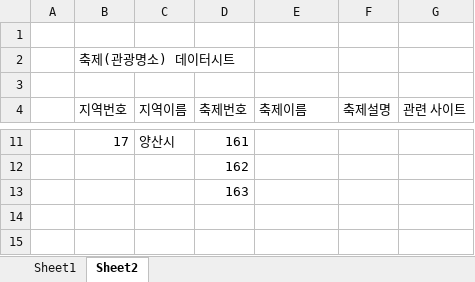
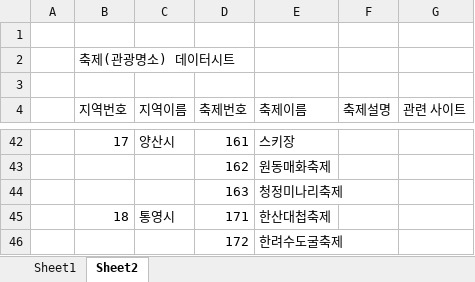
Before and after one commit to minjjait/GNGather, an Excel workbook: 경남소프.xlsx, sheet Sheet2, drawn as a sheet; only a part is shown, gaps mark what is left out; values as stored, in another font and other column widths than the file's, no borders; addresses are those after the commit; the diff covers the shown part only; the diff names each change by its address in the sheet, - before the commit and + after, or states it on an @@ line.

```diff
--- a/경남소프.xlsx (sheet Sheet2)
+++ b/경남소프.xlsx (sheet Sheet2)
-E42 (축제이름): (empty)
+E42 (축제이름): 스키장
-E43 (축제이름): (empty)
+E43 (축제이름): 원동매화축제
-E44 (축제이름): (empty)
+E44 (축제이름): 청정미나리축제
+row 45:  | 18 | 통영시 | 171 | 한산대첩축제
+row 46:  |  |  | 172 | 한려수도굴축제
```
Also changed, not shown: 33 added rows, 2 removed rows and 4 edited cells elsewhere in this sheet, sheet Sheet1.
